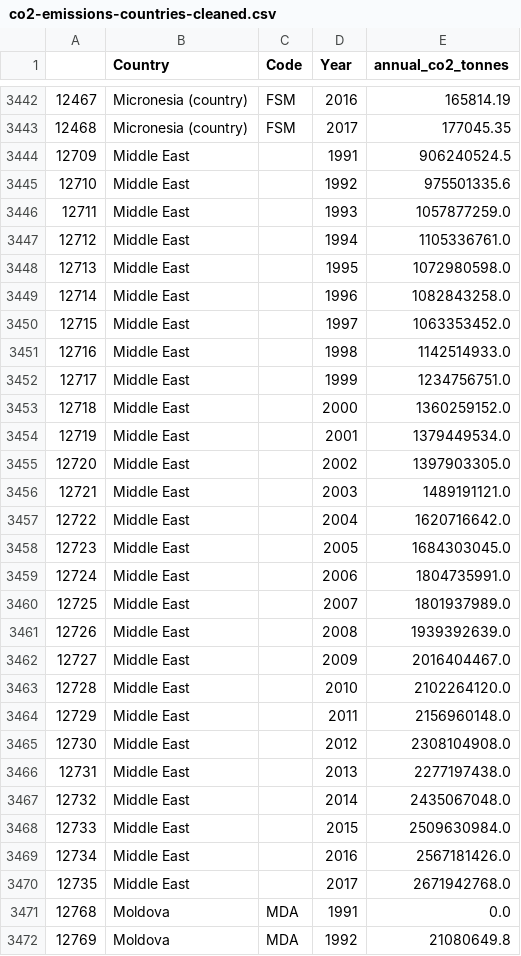
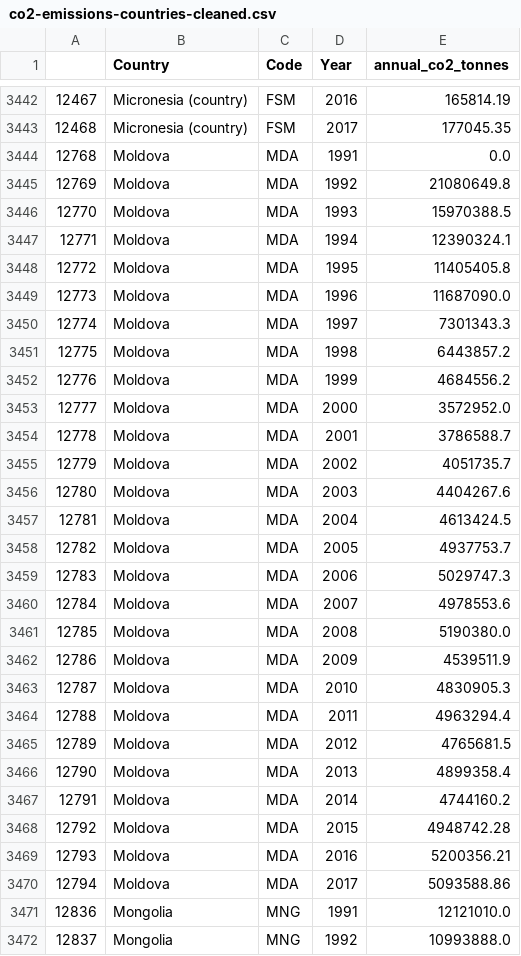
Before and after one commit to sunwoo-kim20/global-climate-change-analysis, a CSV file: output-data/cleaned-data/co2-emissions-countries-cleaned.csv, drawn as a sheet; only a part is shown, gaps mark what is left out; the shorter side is filled out with more unchanged rows; the diff names each change by its address in the sheet, - before the commit and + after, or states it on an @@ line.

```diff
--- a/output-data/cleaned-data/co2-emissions-countries-cleaned.csv
+++ b/output-data/cleaned-data/co2-emissions-countries-cleaned.csv
-row 3444: 12709 | Middle East |  | 1991 | 906240524.5
-row 3445: 12710 | Middle East |  | 1992 | 975501335.6
-row 3446: 12711 | Middle East |  | 1993 | 1057877259.0
-row 3447: 12712 | Middle East |  | 1994 | 1105336761.0
-row 3448: 12713 | Middle East |  | 1995 | 1072980598.0
-row 3449: 12714 | Middle East |  | 1996 | 1082843258.0
-row 3450: 12715 | Middle East |  | 1997 | 1063353452.0
-row 3451: 12716 | Middle East |  | 1998 | 1142514933.0
-row 3452: 12717 | Middle East |  | 1999 | 1234756751.0
-row 3453: 12718 | Middle East |  | 2000 | 1360259152.0
-row 3454: 12719 | Middle East |  | 2001 | 1379449534.0
-row 3455: 12720 | Middle East |  | 2002 | 1397903305.0
-row 3456: 12721 | Middle East |  | 2003 | 1489191121.0
-row 3457: 12722 | Middle East |  | 2004 | 1620716642.0
-row 3458: 12723 | Middle East |  | 2005 | 1684303045.0
-row 3459: 12724 | Middle East |  | 2006 | 1804735991.0
-row 3460: 12725 | Middle East |  | 2007 | 1801937989.0
-row 3461: 12726 | Middle East |  | 2008 | 1939392639.0
-row 3462: 12727 | Middle East |  | 2009 | 2016404467.0
-row 3463: 12728 | Middle East |  | 2010 | 2102264120.0
-row 3464: 12729 | Middle East |  | 2011 | 2156960148.0
-row 3465: 12730 | Middle East |  | 2012 | 2308104908.0
-row 3466: 12731 | Middle East |  | 2013 | 2277197438.0
-row 3467: 12732 | Middle East |  | 2014 | 2435067048.0
-row 3468: 12733 | Middle East |  | 2015 | 2509630984.0
-row 3469: 12734 | Middle East |  | 2016 | 2567181426.0
-row 3470: 12735 | Middle East |  | 2017 | 2671942768.0
```
Also changed, not shown: 2 other files.
